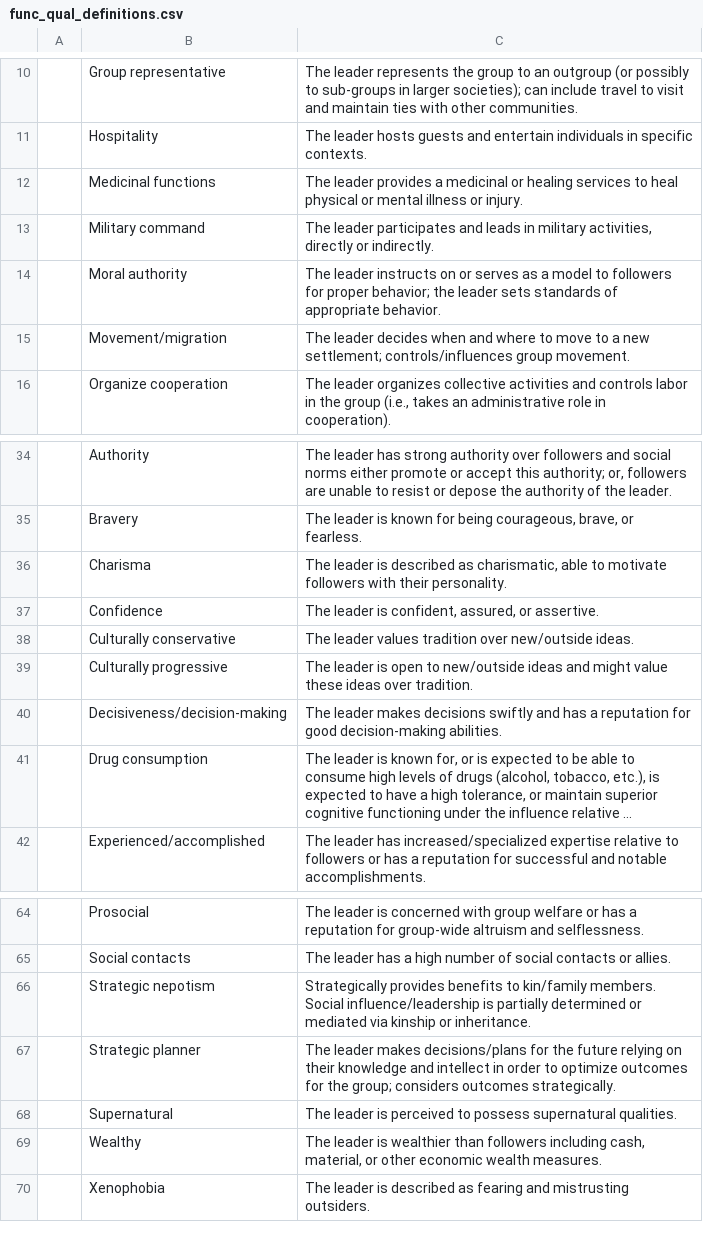
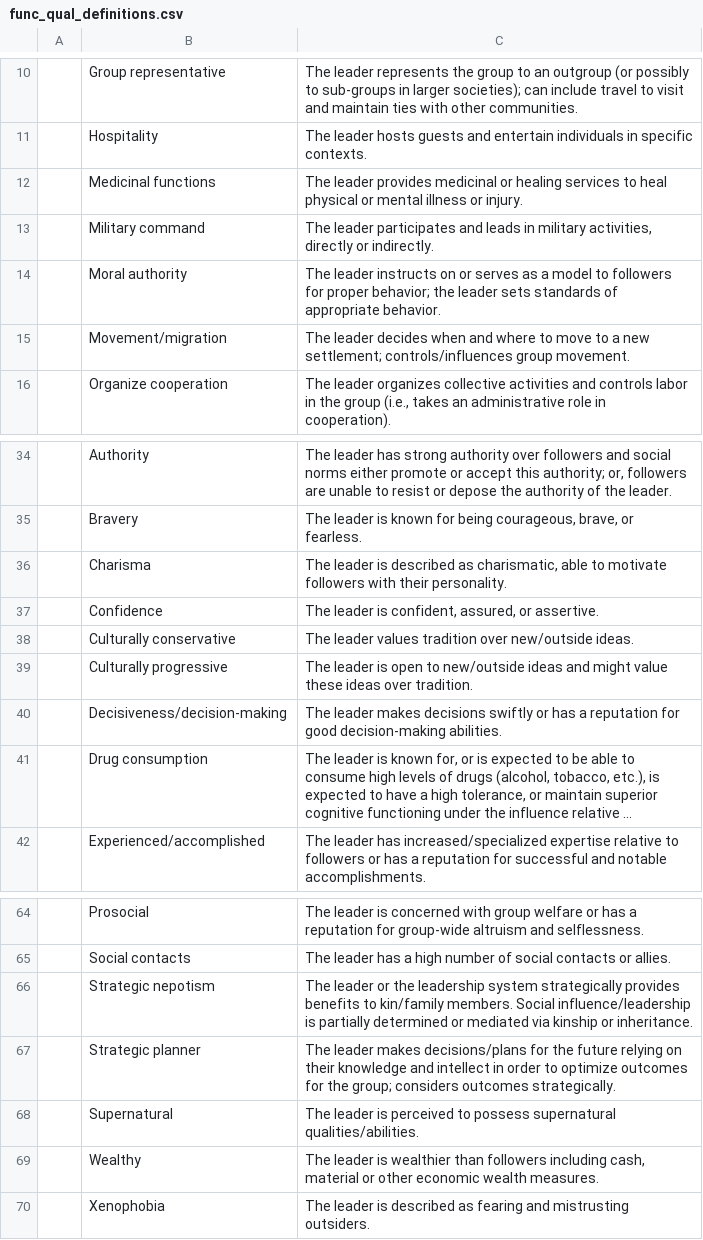
Before and after one commit to zhgarfield/leadership2_contexts, a CSV file: func_qual_definitions.csv, drawn as a sheet; only a part is shown, gaps mark what is left out; long unchanged cells end in …; the diff names each change by its address in the sheet, - before the commit and + after, or states it on an @@ line.

Commit message:
Working on MS, all sections.
Updated variables definition tables.

```diff
--- a/func_qual_definitions.csv
+++ b/func_qual_definitions.csv
-C12: …leader provides a medicinal or…
+C12: …leader provides medicinal or…
-C40: …decisions swiftly and has a…
+C40: …decisions swiftly or has a…
-C66: Strategically provides benefits…
+C66: The leader or the leadership system strategically provides benefits…
-C68: …possess supernatural qualities.
+C68: …possess supernatural qualities/abilities.
-C69: …including cash, material, or other…
+C69: …including cash, material or other…
```
Also changed, not shown: 2 other files.
